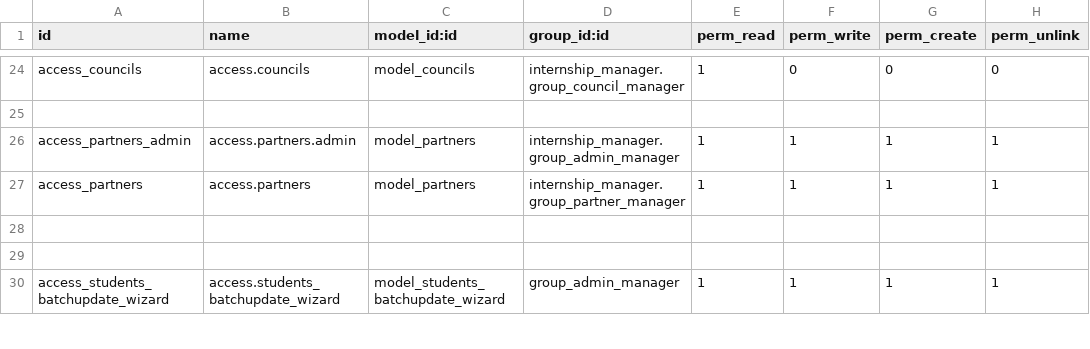
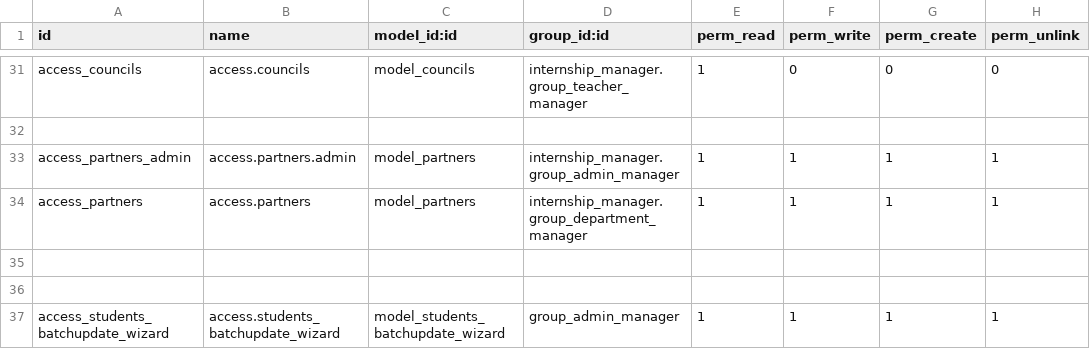
Before and after one commit to Sonnb1999/odoo15, a CSV file: addons_1/internship_manager/security/ir.model.access.csv, drawn as a sheet; only a part is shown, gaps mark what is left out; addresses are those after the commit; the diff covers the shown part only; the diff names each change by its address in the sheet, - before the commit and + after, or states it on an @@ line.

Commit message:
group security inherit

```diff
--- a/addons_1/internship_manager/security/ir.model.access.csv
+++ b/addons_1/internship_manager/security/ir.model.access.csv
-D31 (group_id:id): internship_manager.group_council_manager
+D31 (group_id:id): internship_manager.group_teacher_manager
-D34 (group_id:id): internship_manager.group_partner_manager
+D34 (group_id:id): internship_manager.group_department_manager
```
Also changed, not shown: 7 added rows and 6 edited cells elsewhere in this file, 2 other files.
